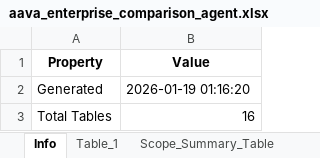
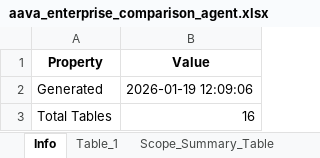
Before and after one commit to ELANSURIYAA/AAVA_Testing, an Excel workbook: ComparisonAgent_Output/DI_Azure_Synapse_To_PySpark_Conversion_comparison/aava_enterprise_comparison_agent.xlsx, sheet Info, drawn as a sheet; values as stored, in another font and other column widths than the file's, no borders; the diff names each change by its address in the sheet, - before the commit and + after, or states it on an @@ line.

```diff
--- a/ComparisonAgent_Output/DI_Azure_Synapse_To_PySpark_Conversion_comparison/aava_enterprise_comparison_agent.xlsx (sheet Info)
+++ b/ComparisonAgent_Output/DI_Azure_Synapse_To_PySpark_Conversion_comparison/aava_enterprise_comparison_agent.xlsx (sheet Info)
-B2 (Value): 2026-01-19 01:16:20
+B2 (Value): 2026-01-19 12:09:06
```
Also changed, not shown: sheet Table_1, sheet Table_3, sheet Overall_Migration_Risk_Level_LO, sheet SECTION_5_OVERALL_COMPARISON_RE, sheet Component_Unit_Test, sheet Component_Recon_Tester, 6 more sheets, other sheet tabs.
